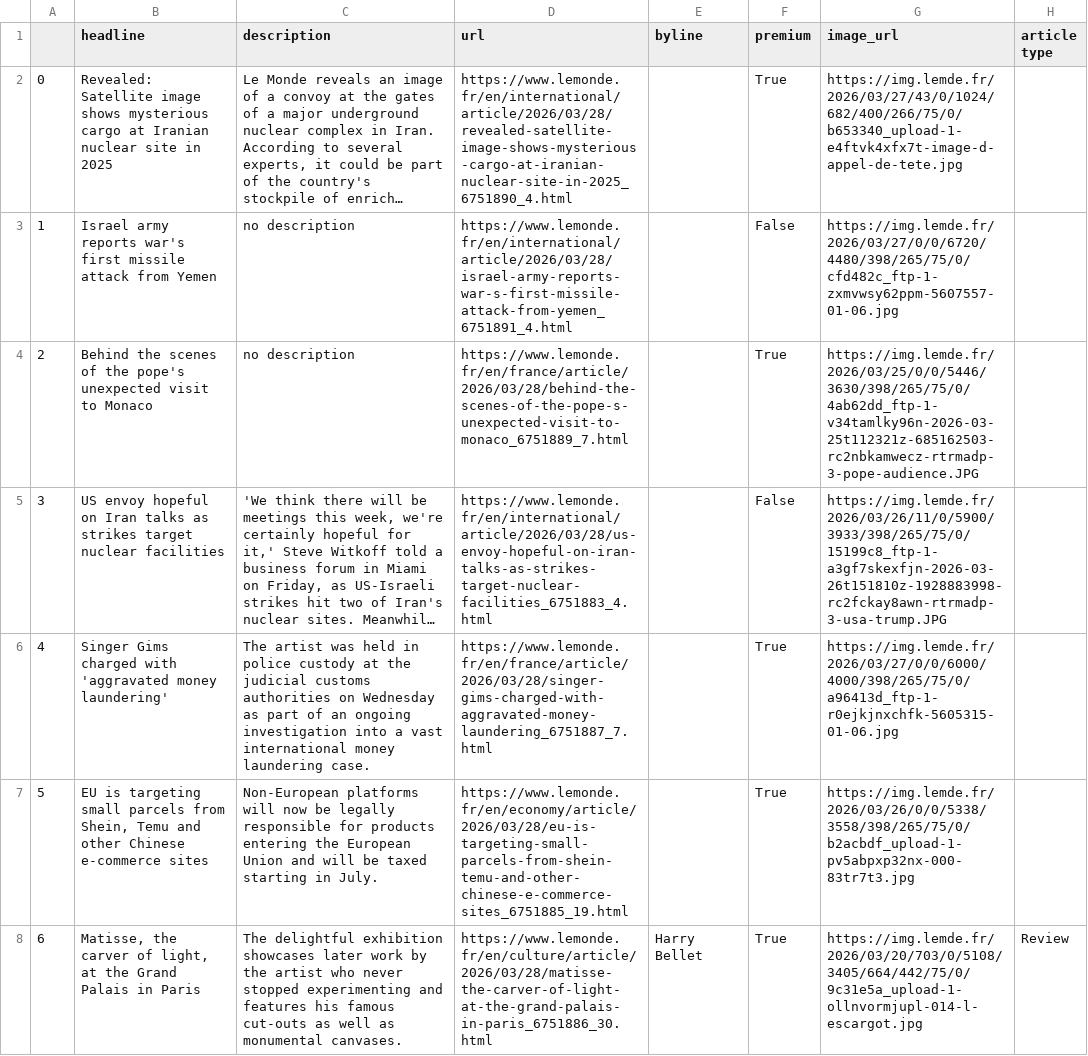
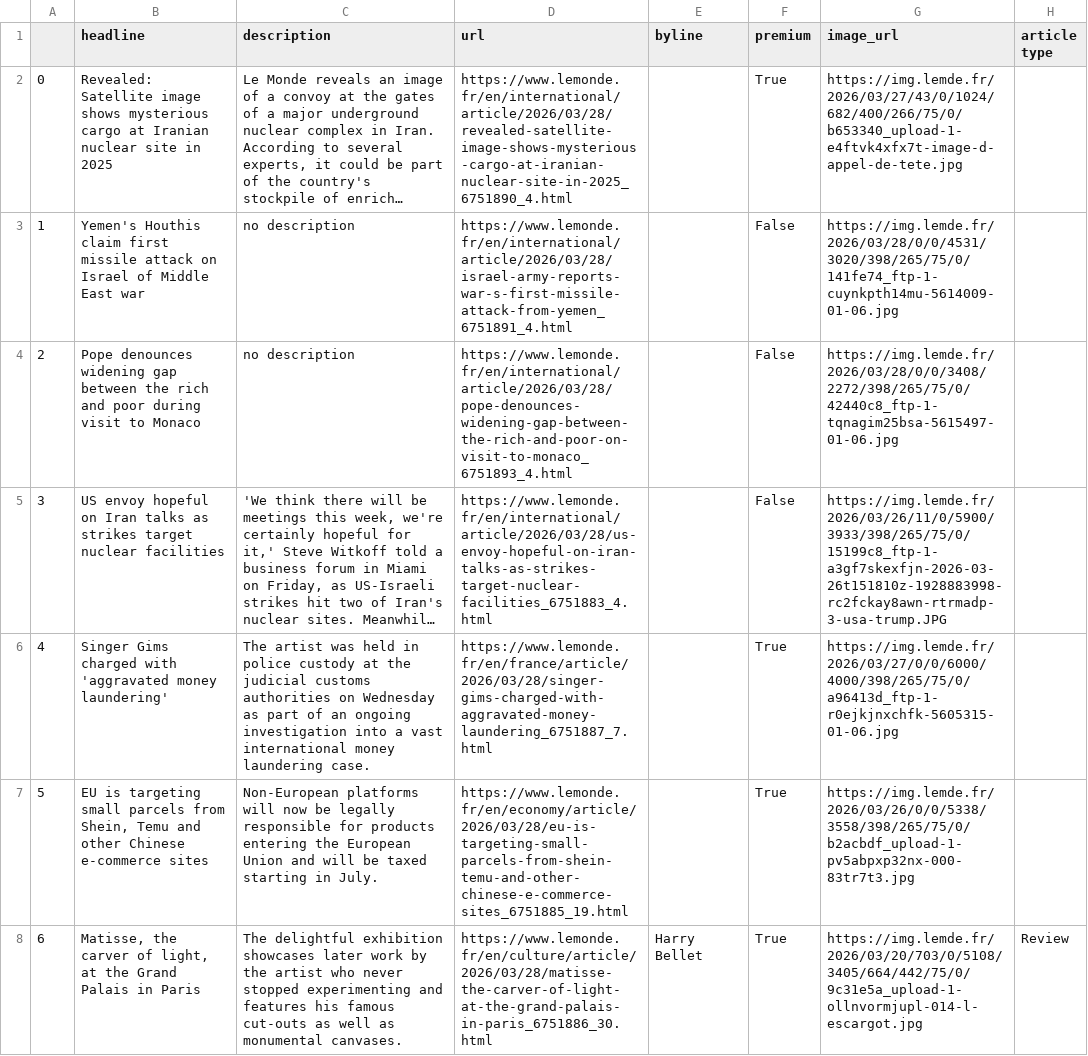
Before and after one commit to helenawittlich/scraping, a CSV file: le_monde.csv, drawn as a sheet; only a part is shown; long unchanged cells end in …; the diff covers the shown part only; the diff names each change by its address in the sheet, - before the commit and + after, or states it on an @@ line.

```diff
--- a/le_monde.csv
+++ b/le_monde.csv
-B3 (headline): Israel army reports war's first missile attack from Yemen
+B3 (headline): Yemen's Houthis claim first missile attack on Israel of Middle East war
-G3 (image_url): https://img.lemde.fr/2026/03/27/0/0/6720/4480/398/265/75/0/cfd482c_ftp-1-zxmvwsy62ppm-5607557-01-06.jpg
+G3 (image_url): https://img.lemde.fr/2026/03/28/0/0/4531/3020/398/265/75/0/141fe74_ftp-1-cuynkpth14mu-5614009-01-06.jpg
-B4 (headline): Behind the scenes of the pope's unexpected visit to…
+B4 (headline): Pope denounces widening gap between the rich and poor during visit to…
-D4 (url): https://www.lemonde.fr/en/france/article/2026/03/28/behind-the-scenes-of-the-pope-s-unexpected-visit-to-monaco_6751889_7.html
+D4 (url): https://www.lemonde.fr/en/international/article/2026/03/28/pope-denounces-widening-gap-between-the-rich-and-poor-on-visit-to-monaco_6751893_4.html
-F4 (premium): True
+F4 (premium): False
-G4 (image_url): https://img.lemde.fr/2026/03/25/0/0/5446/3630/398/265/75/0/4ab62dd_ftp-1-v34tamlky96n-2026-03-25t112321z-685162503-rc2nbkamwecz-rtrmadp-3-pope-audience.JPG
+G4 (image_url): https://img.lemde.fr/2026/03/28/0/0/3408/2272/398/265/75/0/42440c8_ftp-1-tqnagim25bsa-5615497-01-06.jpg
```
Also changed, not shown: 49 edited cells elsewhere in this file.
